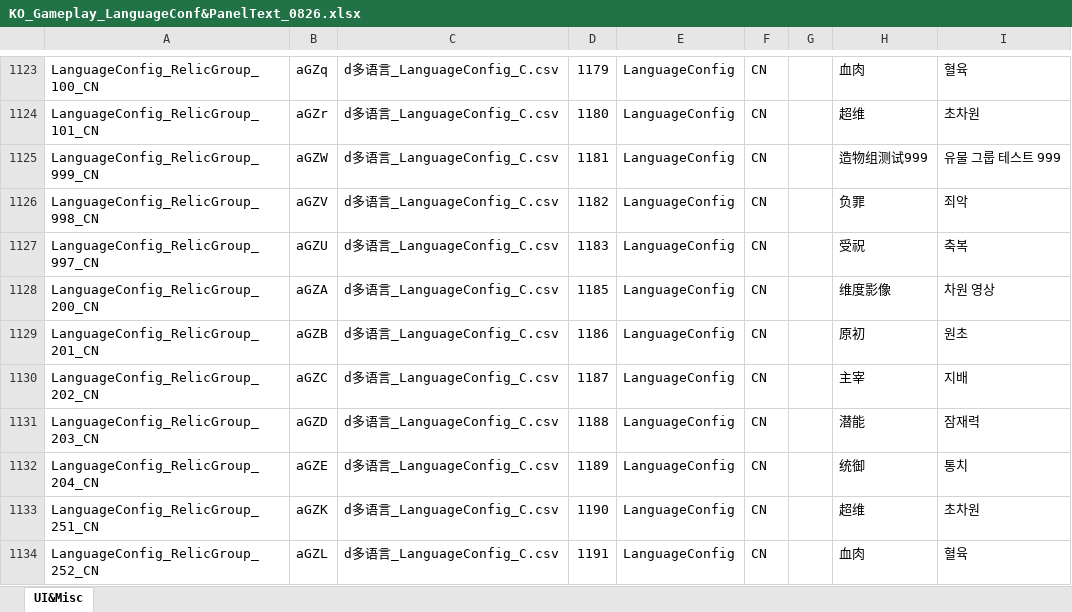
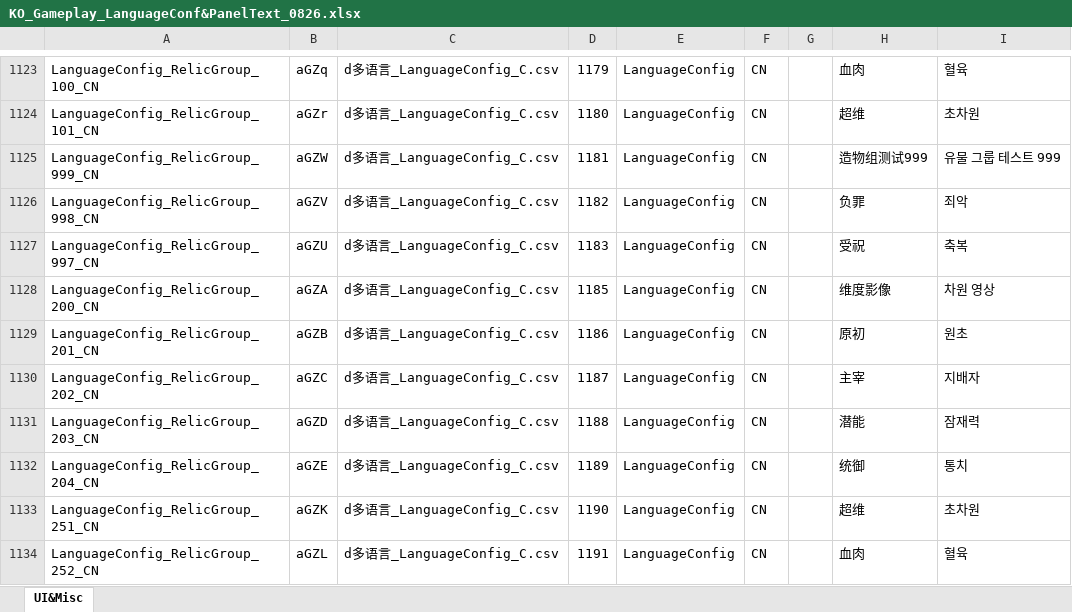
Before and after one commit to darker-kuro/Morimens-Localizations, an Excel workbook: TRANSLATIONS/01_UPLOAD_YOUR_CONTRIBUTIONS/ko/KO_Gameplay_LanguageConf&PanelText_0826.xlsx, sheet UI&Misc, drawn as a sheet; only a part is shown, gaps mark what is left out; values as stored, in another font and other column widths than the file's, no borders; charts and pictures not drawn; the diff covers the shown part only; the diff names each change by its address in the sheet, - before the commit and + after, or states it on an @@ line.

```diff
--- a/TRANSLATIONS/01_UPLOAD_YOUR_CONTRIBUTIONS/ko/KO_Gameplay_LanguageConf&PanelText_0826.xlsx (sheet UI&Misc)
+++ b/TRANSLATIONS/01_UPLOAD_YOUR_CONTRIBUTIONS/ko/KO_Gameplay_LanguageConf&PanelText_0826.xlsx (sheet UI&Misc)
-I1130: 지배
+I1130: 지배자
```
Also changed, not shown: 4 edited cells elsewhere in this sheet, TRANSLATIONS/01_UPLOAD_YOUR_CONTRIBUTIONS/ko/KO_Gameplay_ItemGets&ItemTags.xlsx, 1 other file.
